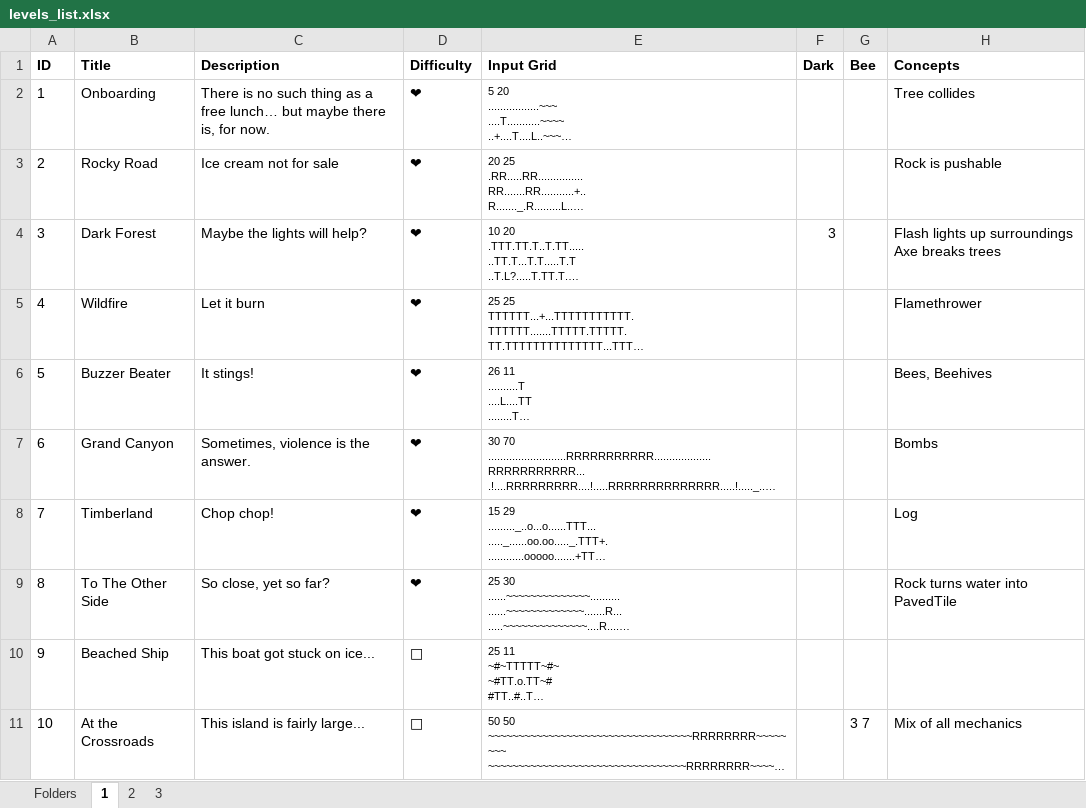
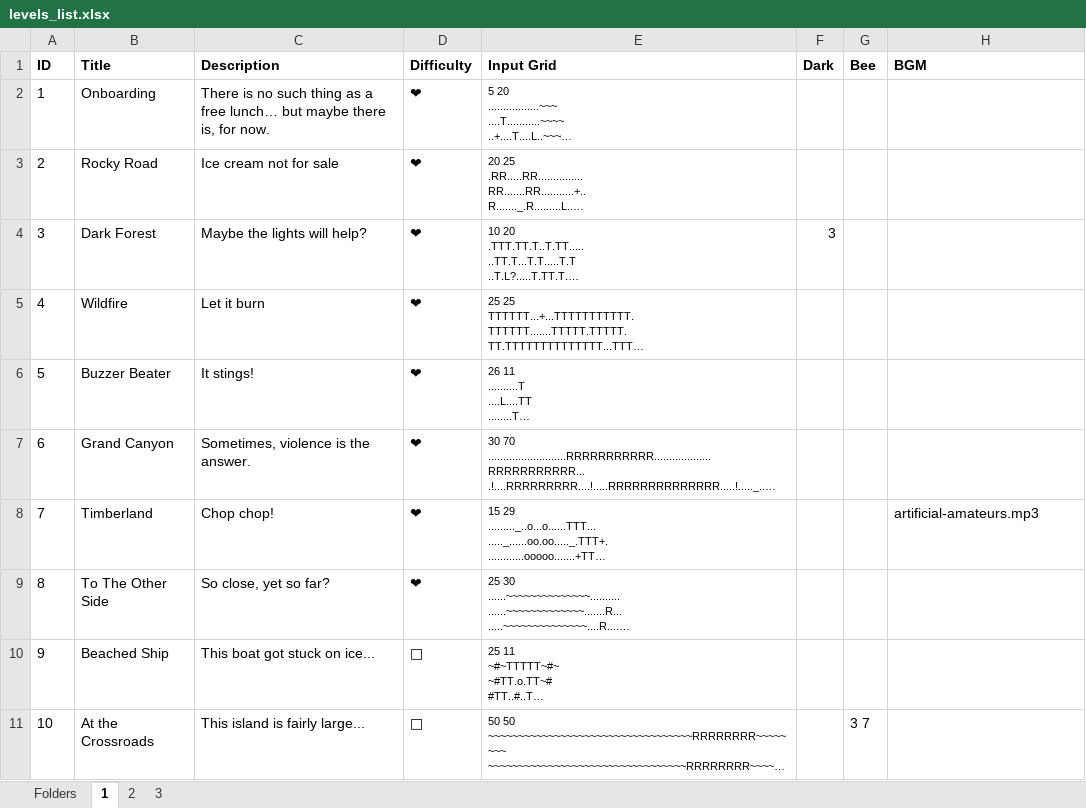
Before and after one commit to mortrpestl/shroom-raider, an Excel workbook: Bonus/Levels/levels_list.xlsx, sheet 1, drawn as a sheet; long unchanged cells end in …; values as stored, in another font and other column widths than the file's, no borders; charts and pictures not drawn; ↵ is a line break in a cell; the diff names each change by its address in the sheet, - before the commit and + after, or states it on an @@ line.

```diff
--- a/Bonus/Levels/levels_list.xlsx (sheet 1)
+++ b/Bonus/Levels/levels_list.xlsx (sheet 1)
-H1: Concepts
+H1: BGM
-H2 (BGM): Tree collides
+H2 (BGM): (empty)
-H3 (BGM): Rock is pushable
+H3 (BGM): (empty)
-H4 (BGM): Flash lights up surroundings ↵ Axe breaks trees
+H4 (BGM): (empty)
-H5 (BGM): Flamethrower
+H5 (BGM): (empty)
-H6 (BGM): Bees, Beehives
+H6 (BGM): (empty)
-H7 (BGM): Bombs
+H7 (BGM): (empty)
-H8 (BGM): Log
+H8 (BGM): artificial-amateurs.mp3
-H9 (BGM): Rock turns water into PavedTile
+H9 (BGM): (empty)
-H11 (BGM): Mix of all mechanics
+H11 (BGM): (empty)
```
Also changed, not shown: sheet Folders, sheet 2, sheet 3, charts or pictures, Bonus/Statistics/PlayerData.xlsx, 23 other files.
